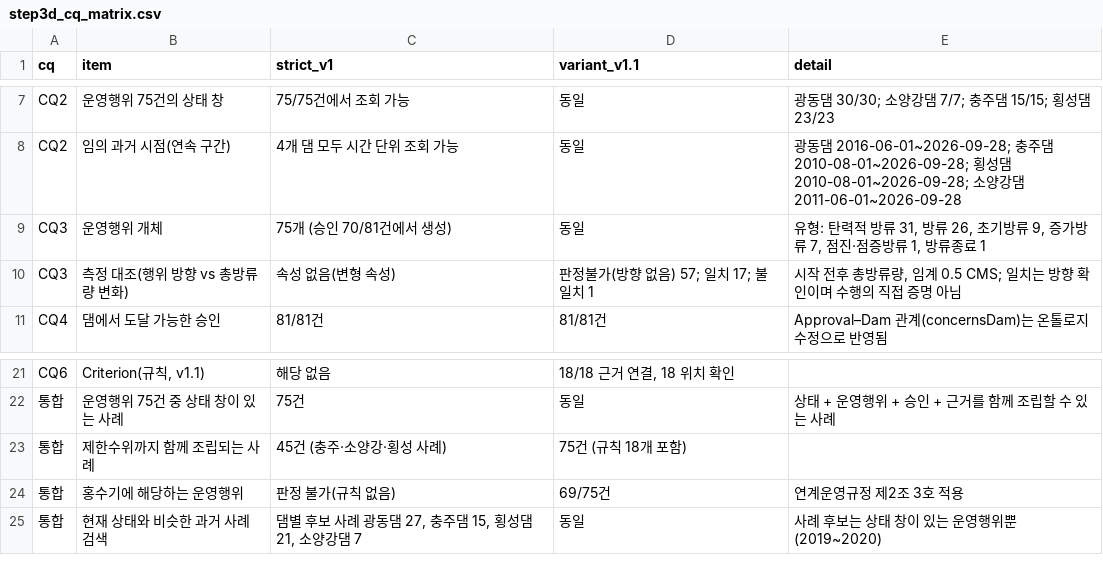
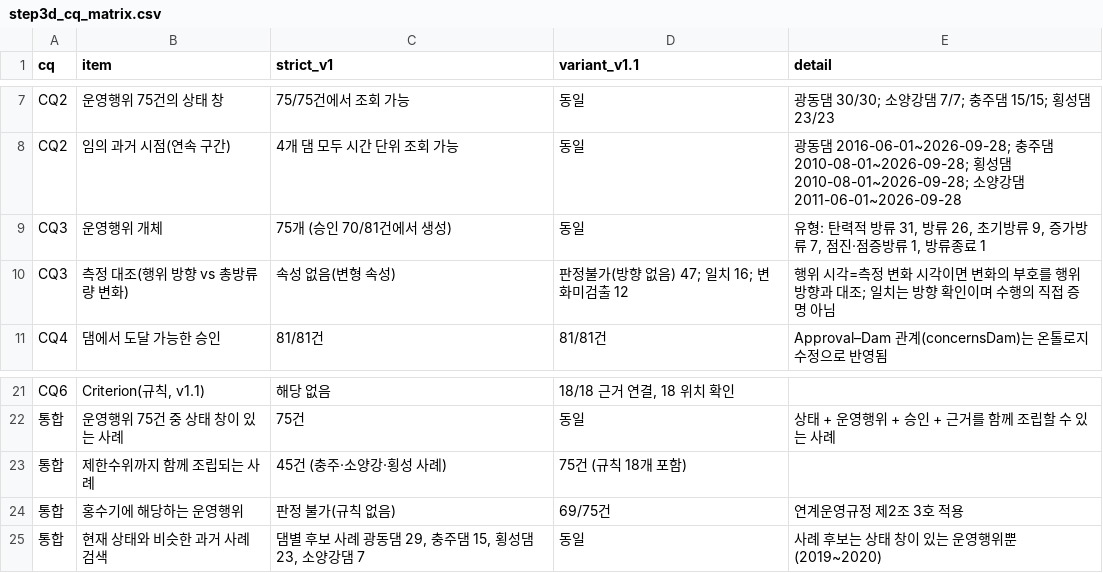
Before and after one commit to mkm1119/KGRAG-LLM, a CSV file: dam_pilot_data/03_normalized/step3d_cq_matrix.csv, drawn as a sheet; only a part is shown, gaps mark what is left out.

```diff
--- a/dam_pilot_data/03_normalized/step3d_cq_matrix.csv
+++ b/dam_pilot_data/03_normalized/step3d_cq_matrix.csv
@@ -9,3 +9,3 @@ CQ2,임의 과거 시점(연속 구간),4개 댐 모두 시간 단위 조회 가
 CQ3,운영행위 개체,75개 (승인 70/81건에서 생성),동일,"유형: 탄력적 방류 31, 방류 26, 초기방류 9, 증가방류 7, 점진·점증방류 1, 방류종료 1"
-CQ3,측정 대조(행위 방향 vs 총방류량 변화),속성 없음(변형 속성),판정불가(방향 없음) 57; 일치 17; 불일치 1,"시작 전후 총방류량, 임계 0.5 CMS; 일치는 방향 확인이며 수행의 직접 증명 아님"
+CQ3,측정 대조(행위 방향 vs 총방류량 변화),속성 없음(변형 속성),판정불가(방향 없음) 47; 일치 16; 변화미검출 12,행위 시각=측정 변화 시각이면 변화의 부호를 행위 방향과 대조; 일치는 방향 확인이며 수행의 직접 증명 아님
 CQ4,댐에서 도달 가능한 승인,81/81건,81/81건,Approval–Dam 관계(concernsDam)는 온톨로지 수정으로 반영됨
@@ -24,2 +24,2 @@ CQ6,"Criterion(규칙, v1.1)",해당 없음,"18/18 근거 연결, 18 위치 확
 통합,홍수기에 해당하는 운영행위,판정 불가(규칙 없음),69/75건,연계운영규정 제2조 3호 적용
-통합,현재 상태와 비슷한 과거 사례 검색,"댐별 후보 사례 광동댐 27, 충주댐 15, 횡성댐 21, 소양강댐 7",동일,사례 후보는 상태 창이 있는 운영행위뿐(2019~2020)
+통합,현재 상태와 비슷한 과거 사례 검색,"댐별 후보 사례 광동댐 29, 충주댐 15, 횡성댐 23, 소양강댐 7",동일,사례 후보는 상태 창이 있는 운영행위뿐(2019~2020)
```
Also changed, not shown: dam_pilot_data/03_normalized/kgv2_provenance.csv, dam_pilot_data/03_normalized/kgv3_provenance.csv, 12 other files.
